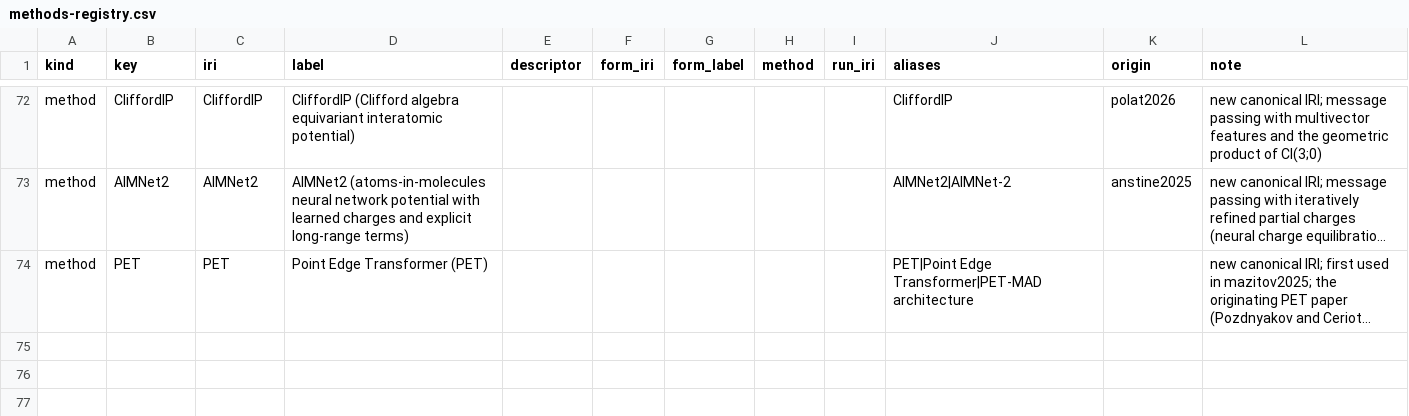
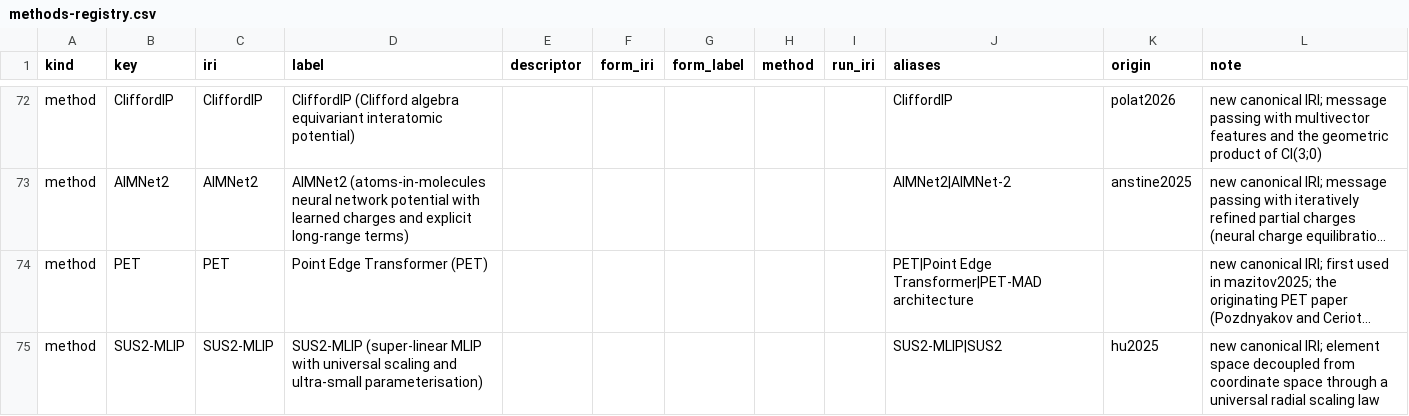
Before and after one commit to danielhz/mlips-ontology, a CSV file: artifacts/kg/methods-registry.csv, drawn as a sheet; only a part is shown, gaps mark what is left out; long unchanged cells end in …; the diff names each change by its address in the sheet, - before the commit and + after, or states it on an @@ line.

```diff
--- a/artifacts/kg/methods-registry.csv
+++ b/artifacts/kg/methods-registry.csv
+row 75: method | SUS2-MLIP | SUS2-MLIP | SUS2-MLIP (super-linear MLIP with universal scaling and ultra-small parameterisation) |  |  |  |  |  | SUS2-MLIP|SUS2 | hu2025 | new canonical IRI; element space decoupled from coordinate space through a universal radial scaling law
```
Also changed, not shown: artifacts/kg/population-log.csv, 1 other file.
